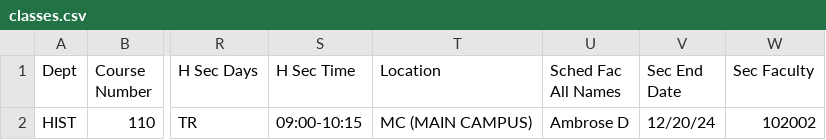
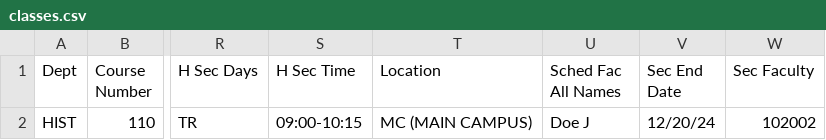
Before and after one commit to grishagr/course-optimization, a CSV file: classes.csv, drawn as a sheet; only a part is shown, gaps mark what is left out; the diff names each change by its address in the sheet, - before the commit and + after, or states it on an @@ line.

Commit message:
templates

```diff
--- a/classes.csv
+++ b/classes.csv
-U2 (Sched Fac All Names): Ambrose D
+U2 (Sched Fac All Names): Doe J
```
